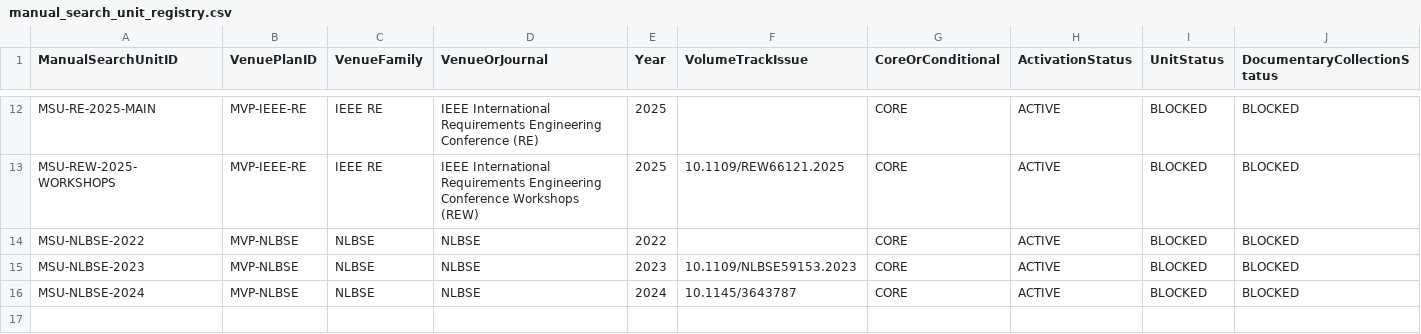
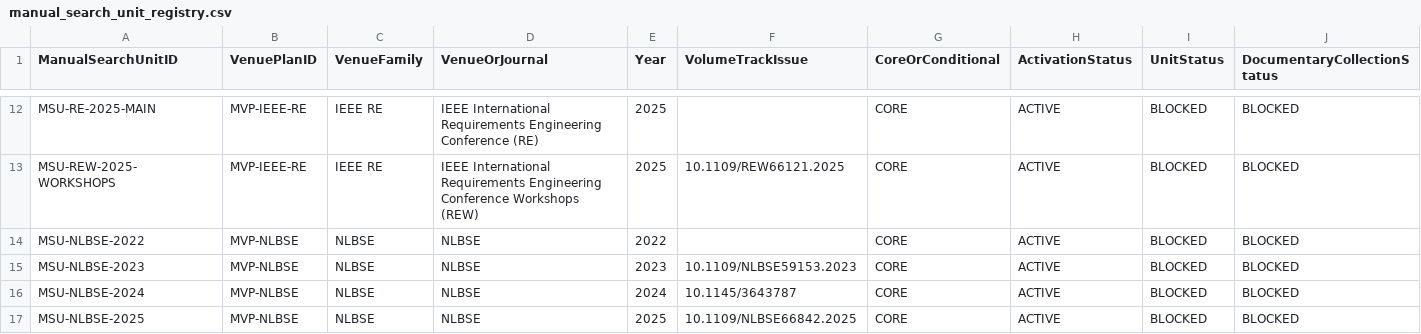
Before and after one commit to helaine-barreiros/uml-quality-study, a CSV file: search/manual/manual_search_unit_registry.csv, drawn as a sheet; only a part is shown, gaps mark what is left out; rows hold the shown columns only; the diff names each change by its address in the sheet, - before the commit and + after, or states it on an @@ line.

```diff
--- a/search/manual/manual_search_unit_registry.csv
+++ b/search/manual/manual_search_unit_registry.csv
+row 17: MSU-NLBSE-2025 | MVP-NLBSE | NLBSE | NLBSE | 2025 | 10.1109/NLBSE66842.2025 | CORE | ACTIVE | BLOCKED | BLOCKED
```
Also changed, not shown: search/manual/manual_venue_search_log.csv, search/manual/venues/nlbse/nlbse_family_collection_matrix.csv, 11 other files.
